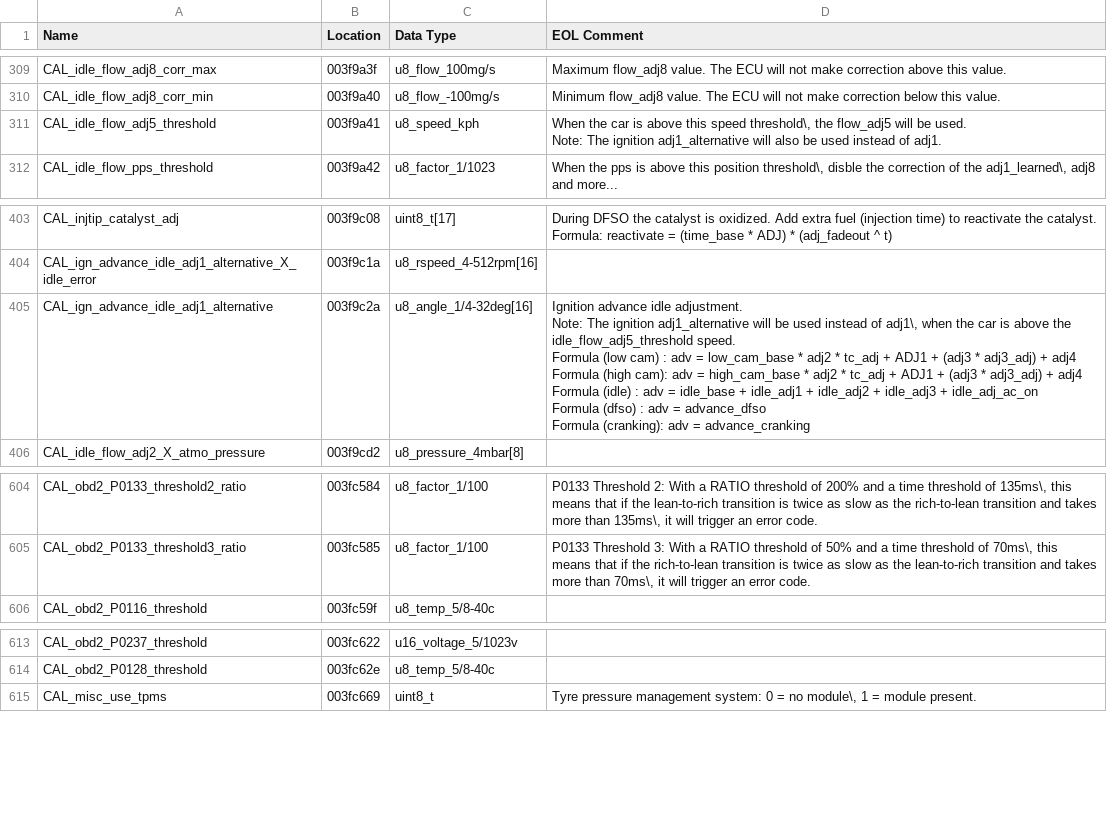
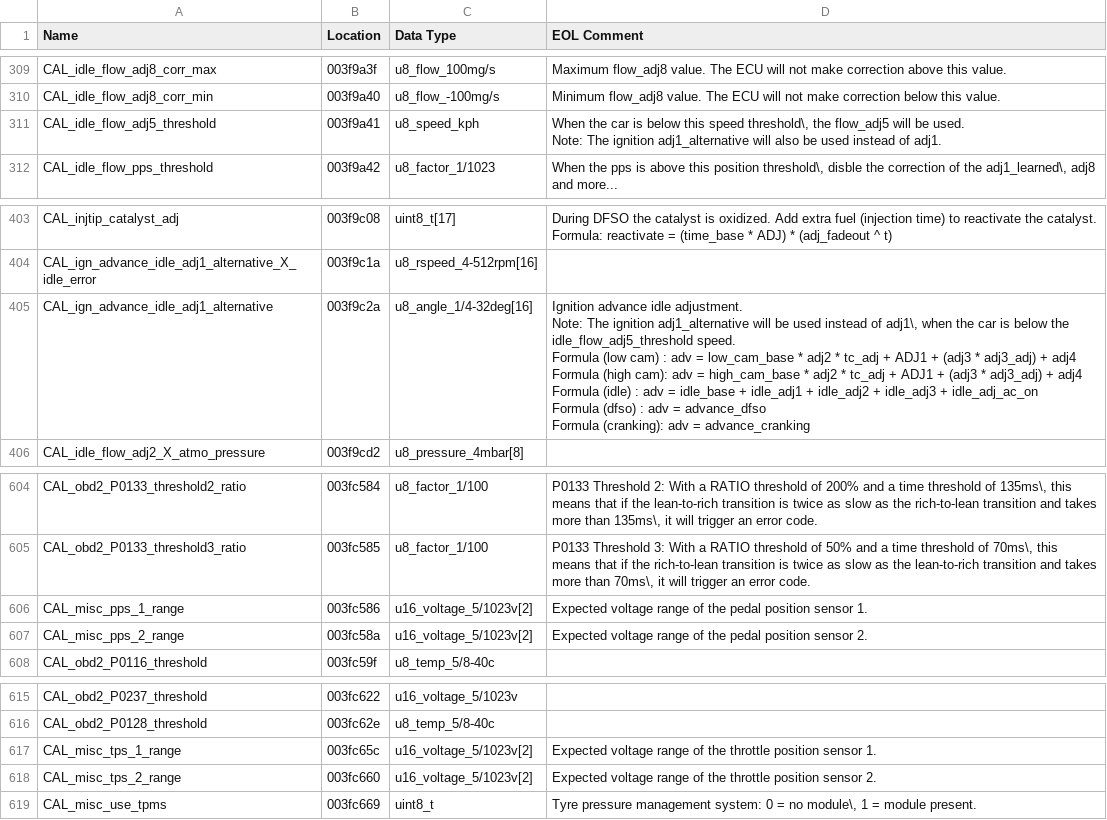
Before and after one commit to Alcantor/LotusECU-T4e, a CSV file: romraider-defs/symbols_T4e.csv, drawn as a sheet; only a part is shown, gaps mark what is left out; the diff names each change by its address in the sheet, - before the commit and + after, or states it on an @@ line.

```diff
--- a/romraider-defs/symbols_T4e.csv
+++ b/romraider-defs/symbols_T4e.csv
-D311 (EOL Comment): …car is above this speed…
+D311 (EOL Comment): …car is below this speed…
-D405 (EOL Comment): …car is above the idle_flow_adj5_threshold…
+D405 (EOL Comment): …car is below the idle_flow_adj5_threshold…
+row 606: CAL_misc_pps_1_range | 003fc586 | u16_voltage_5/1023v[2] | Expected voltage range of the pedal position sensor 1.
+row 607: CAL_misc_pps_2_range | 003fc58a | u16_voltage_5/1023v[2] | Expected voltage range of the pedal position sensor 2.
+row 617: CAL_misc_tps_1_range | 003fc65c | u16_voltage_5/1023v[2] | Expected voltage range of the throttle position sensor 1.
+row 618: CAL_misc_tps_2_range | 003fc660 | u16_voltage_5/1023v[2] | Expected voltage range of the throttle position sensor 2.
```
Also changed, not shown: 4 other files.
